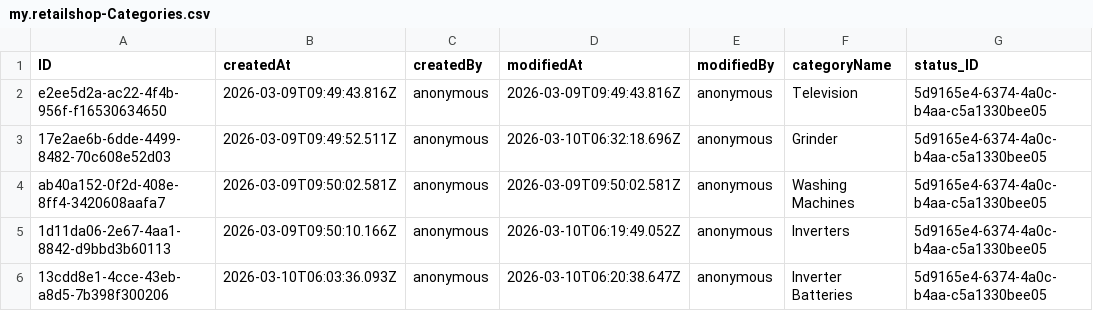
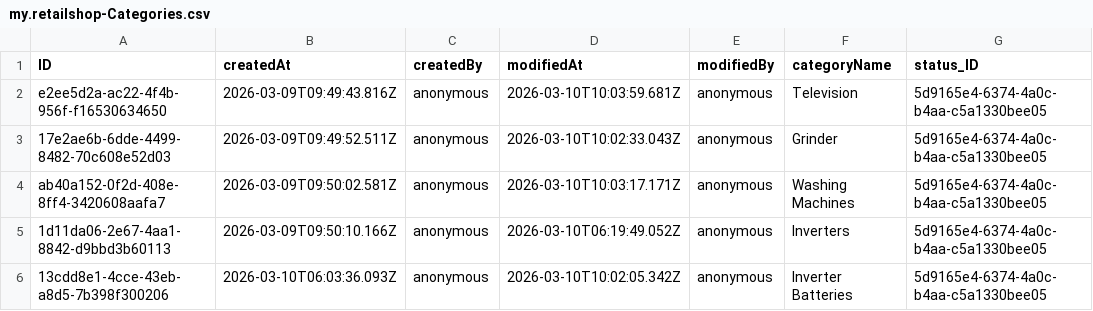
Before and after one commit to Shobhitha-Bhat/Retail_Inventory_And_Billing_Mgmt_System-V2-, a CSV file: db/data/my.retailshop-Categories.csv, drawn as a sheet.

```diff
--- a/db/data/my.retailshop-Categories.csv
+++ b/db/data/my.retailshop-Categories.csv
@@ -1,6 +1,6 @@
 ID,createdAt,createdBy,modifiedAt,modifiedBy,categoryName,status_ID
-e2ee5d2a-ac22-4f4b-956f-f16530634650,2026-03-09T09:49:43.816Z,anonymous,2026-03-09T09:49:43.816Z,anonymous,Television,5d9165e4-6374-4a0c-b4aa-c5a1330bee05
-17e2ae6b-6dde-4499-8482-70c608e52d03,2026-03-09T09:49:52.511Z,anonymous,2026-03-10T06:32:18.696Z,anonymous,Grinder,5d9165e4-6374-4a0c-b4aa-c5a1330bee05
-ab40a152-0f2d-408e-8ff4-3420608aafa7,2026-03-09T09:50:02.581Z,anonymous,2026-03-09T09:50:02.581Z,anonymous,Washing Machines,5d9165e4-6374-4a0c-b4aa-c5a1330bee05
+e2ee5d2a-ac22-4f4b-956f-f16530634650,2026-03-09T09:49:43.816Z,anonymous,2026-03-10T10:03:59.681Z,anonymous,Television,5d9165e4-6374-4a0c-b4aa-c5a1330bee05
+17e2ae6b-6dde-4499-8482-70c608e52d03,2026-03-09T09:49:52.511Z,anonymous,2026-03-10T10:02:33.043Z,anonymous,Grinder,5d9165e4-6374-4a0c-b4aa-c5a1330bee05
+ab40a152-0f2d-408e-8ff4-3420608aafa7,2026-03-09T09:50:02.581Z,anonymous,2026-03-10T10:03:17.171Z,anonymous,Washing Machines,5d9165e4-6374-4a0c-b4aa-c5a1330bee05
 1d11da06-2e67-4aa1-8842-d9bbd3b60113,2026-03-09T09:50:10.166Z,anonymous,2026-03-10T06:19:49.052Z,anonymous,Inverters,5d9165e4-6374-4a0c-b4aa-c5a1330bee05
-13cdd8e1-4cce-43eb-a8d5-7b398f300206,2026-03-10T06:03:36.093Z,anonymous,2026-03-10T06:20:38.647Z,anonymous,Inverter Batteries,5d9165e4-6374-4a0c-b4aa-c5a1330bee05
+13cdd8e1-4cce-43eb-a8d5-7b398f300206,2026-03-10T06:03:36.093Z,anonymous,2026-03-10T10:02:05.342Z,anonymous,Inverter Batteries,5d9165e4-6374-4a0c-b4aa-c5a1330bee05
```
Also changed, not shown: db/data/my.retailshop-Items.csv, 2 other files.
